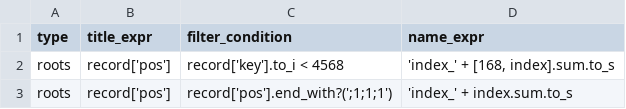
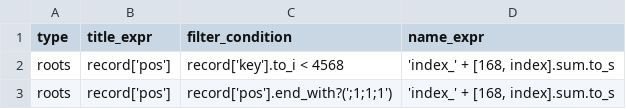
Before and after one commit to VirtualNetworks/ex-eq19.github.io, a CSV file: docs/assets/_data/grammar.csv, drawn as a sheet.

Commit message:
Update grammar.csv

```diff
--- a/docs/assets/_data/grammar.csv
+++ b/docs/assets/_data/grammar.csv
@@ -2,2 +2,2 @@ type,title_expr,filter_condition,name_expr
 roots,"record['pos']","record['key'].to_i < 4568","'index_' + [168, index].sum.to_s"
-roots,"record['pos']","record['pos'].end_with?(';1;1;1')","'index_' + index.sum.to_s"
+roots,"record['pos']","record['pos'].end_with?(';1;1;1')","'index_' + [168, index].sum.to_s"
```
